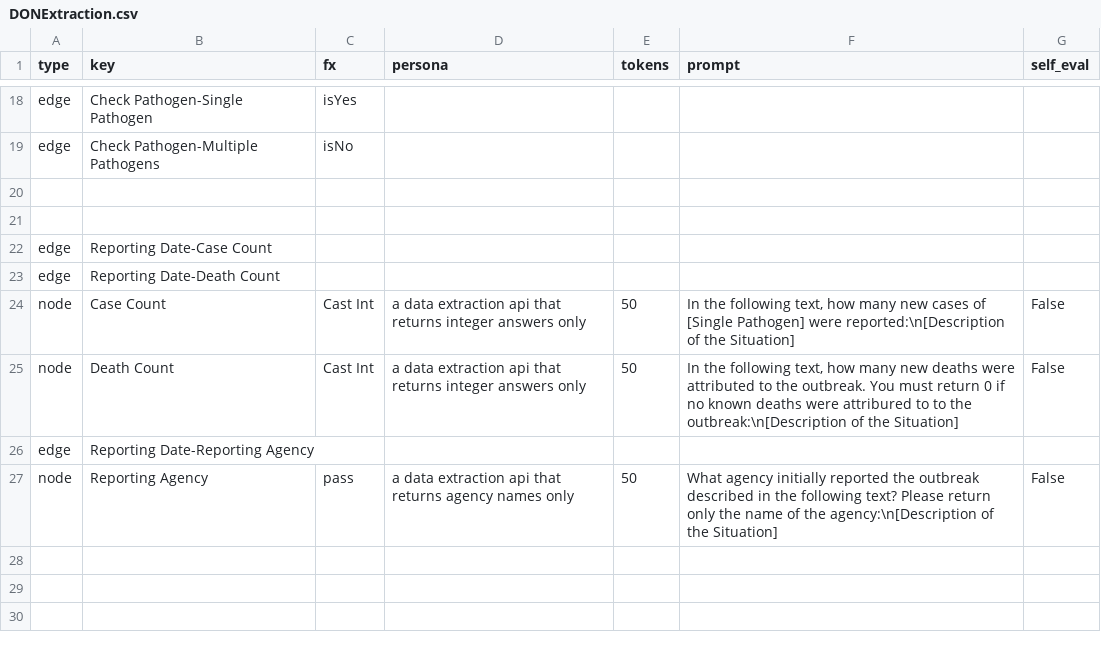
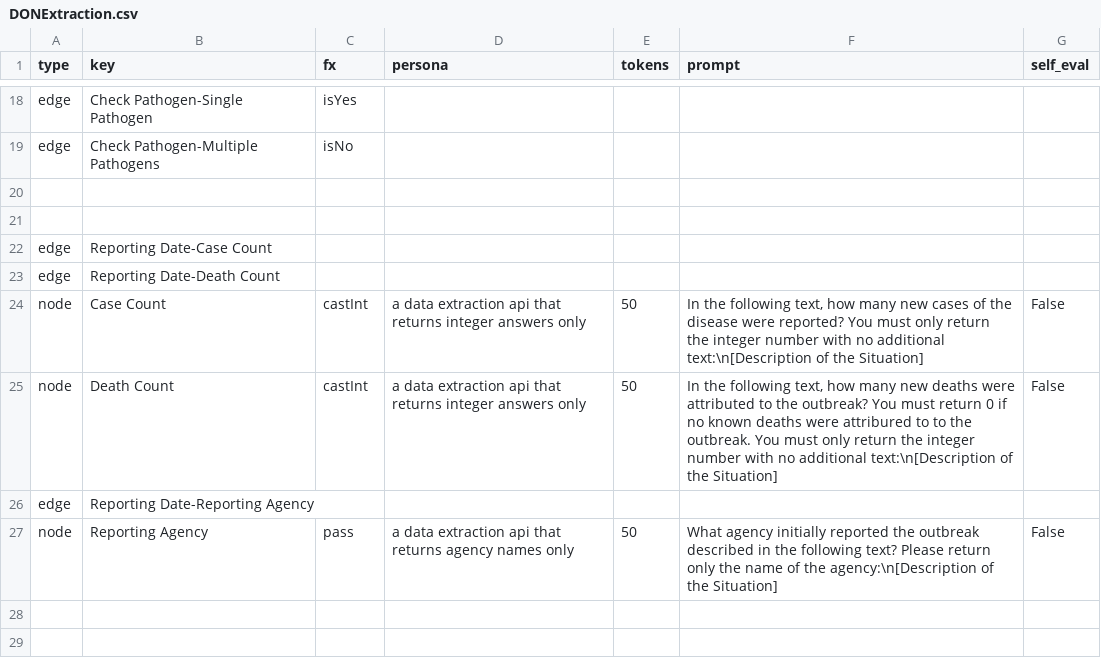
Before and after one commit to SchlittDataSci/TabulAIrity, a CSV file: networks/DONExtraction.csv, drawn as a sheet; only a part is shown, gaps mark what is left out; the shorter side is filled out with more unchanged rows.

Commit message:
DON data extraction and cleanup added

```diff
--- a/networks/DONExtraction.csv
+++ b/networks/DONExtraction.csv
@@ -23,4 +23,4 @@ edge,Reporting Date-Case Count,,,,,
 edge,Reporting Date-Death Count,,,,,
-node,Case Count,Cast Int,a data extraction api that returns integer answers only,50,"In the following text, how many new cases of [Single Pathogen] were reported:\n[Description of the Situation]",False
-node,Death Count,Cast Int,a data extraction api that returns integer answers only,50,"In the following text, how many new deaths were attributed to the outbreak. You must return 0 if no known deaths were attribured to to the outbreak:\n[Description of the Situation]",False
+node,Case Count,castInt,a data extraction api that returns integer answers only,50,"In the following text, how many new cases of the disease were reported? You must only return the integer number with no additional text:\n[Description of the Situation]",False
+node,Death Count,castInt,a data extraction api that returns integer answers only,50,"In the following text, how many new deaths were attributed to the outbreak? You must return 0 if no known deaths were attribured to to the outbreak. You must only return the integer number with no additional text:\n[Description of the Situation]",False
 edge,Reporting Date-Reporting Agency,,,,,
```
Also changed, not shown: 5 other files.
